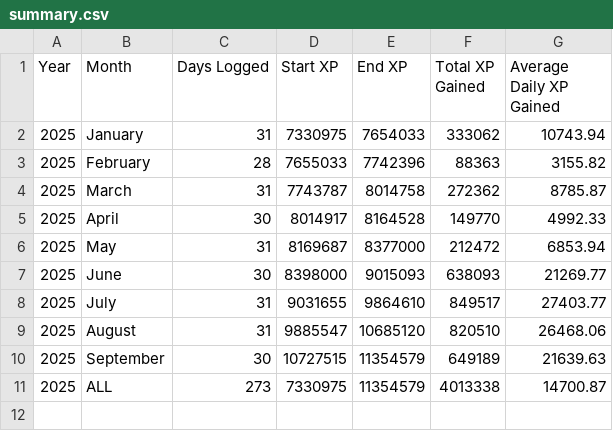
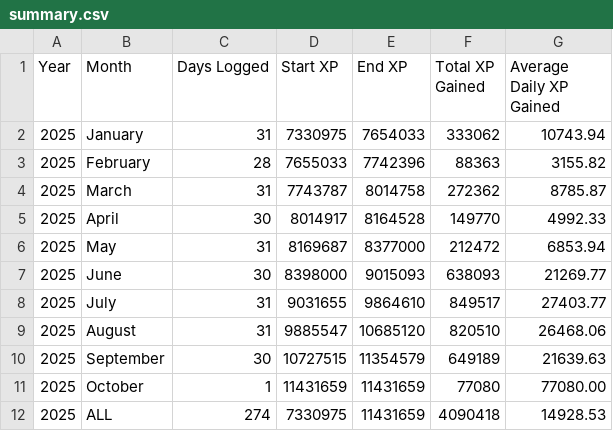
Before and after one commit to freefiremy/ff-acc-progress, a CSV file: players/2805365702/summary.csv, drawn as a sheet.

```diff
--- a/players/2805365702/summary.csv
+++ b/players/2805365702/summary.csv
@@ -10,2 +10,3 @@ Year,Month,Days Logged,Start XP,End XP,Total XP Gained,Average Daily XP Gained
 2025,September,30,10727515,11354579,649189,21639.63
-2025,ALL,273,7330975,11354579,4013338,14700.87
+2025,October,1,11431659,11431659,77080,77080.00
+2025,ALL,274,7330975,11431659,4090418,14928.53
```
Also changed, not shown: 3 other files.
